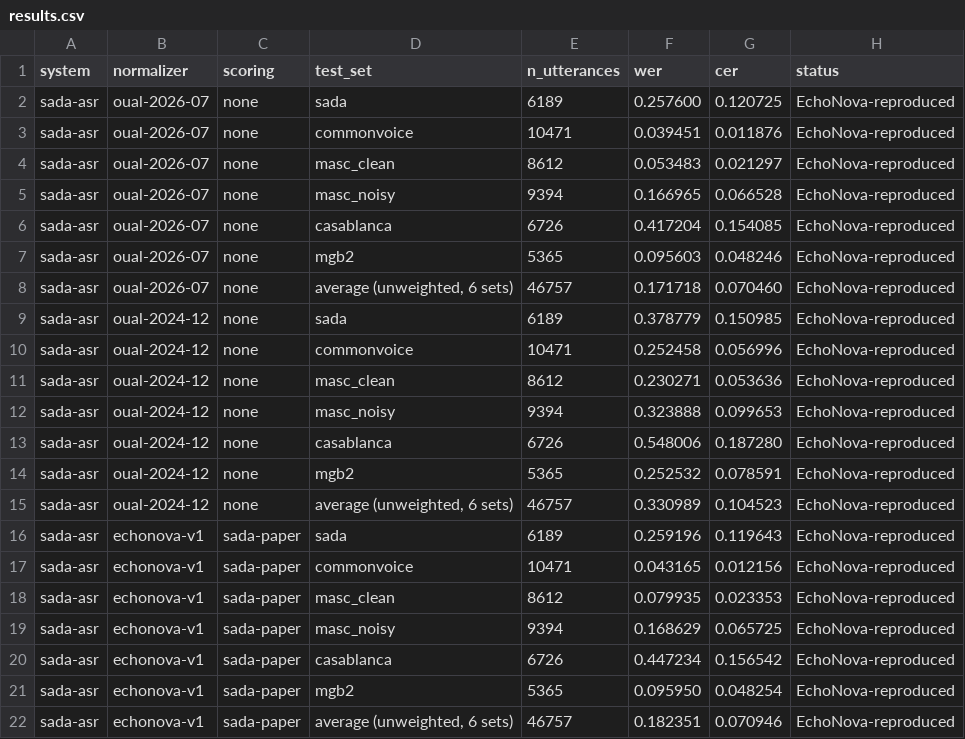
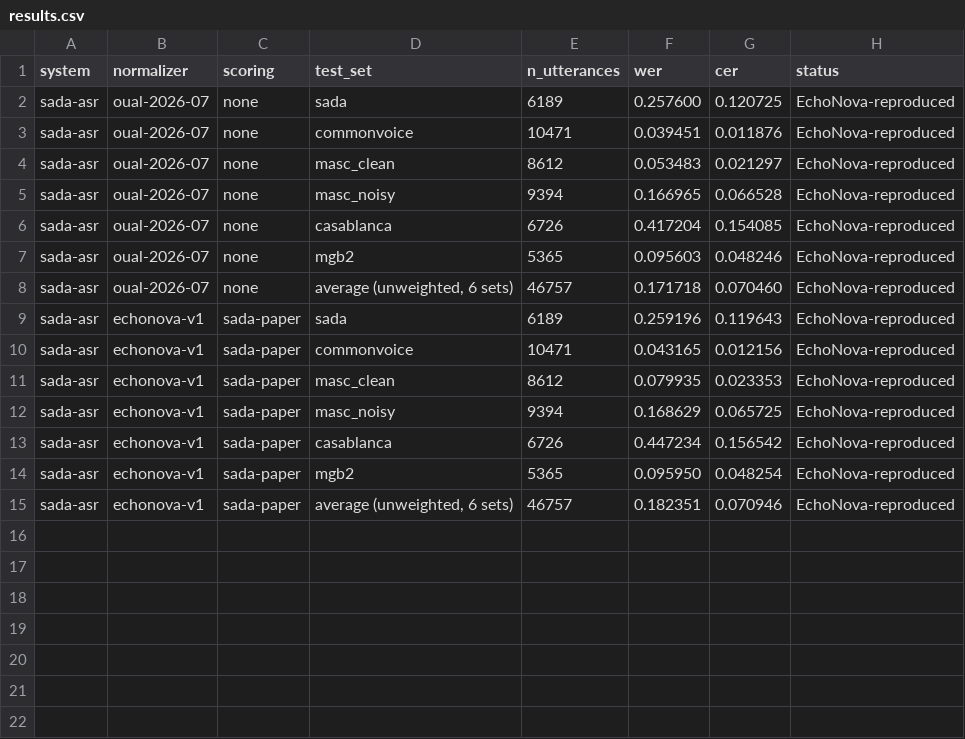
Before and after one commit to echonova-ai-solutions/arabic-asr-benchmark, a CSV file: results/public_leaderboard/results.csv, drawn as a sheet.

Commit message:
Use light-palette figures only and drop the original-scorer leaderboard figure
The README shows one light version of each figure. The public-leaderboard
results keep only the leaderboard's current scorer (oual-2026-07, 17.17)
and the paper's scoring; the rows and notes for the original scorer are
removed.

```diff
--- a/results/public_leaderboard/results.csv
+++ b/results/public_leaderboard/results.csv
@@ -8,9 +8,2 @@ sada-asr,oual-2026-07,none,mgb2,5365,0.095603,0.048246,EchoNova-reproduced
 sada-asr,oual-2026-07,none,"average (unweighted, 6 sets)",46757,0.171718,0.070460,EchoNova-reproduced
-sada-asr,oual-2024-12,none,sada,6189,0.378779,0.150985,EchoNova-reproduced
-sada-asr,oual-2024-12,none,commonvoice,10471,0.252458,0.056996,EchoNova-reproduced
-sada-asr,oual-2024-12,none,masc_clean,8612,0.230271,0.053636,EchoNova-reproduced
-sada-asr,oual-2024-12,none,masc_noisy,9394,0.323888,0.099653,EchoNova-reproduced
-sada-asr,oual-2024-12,none,casablanca,6726,0.548006,0.187280,EchoNova-reproduced
-sada-asr,oual-2024-12,none,mgb2,5365,0.252532,0.078591,EchoNova-reproduced
-sada-asr,oual-2024-12,none,"average (unweighted, 6 sets)",46757,0.330989,0.104523,EchoNova-reproduced
 sada-asr,echonova-v1,sada-paper,sada,6189,0.259196,0.119643,EchoNova-reproduced
```
Also changed, not shown: 12 other files.
